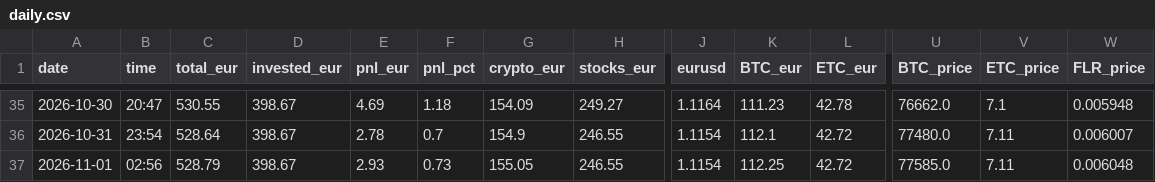
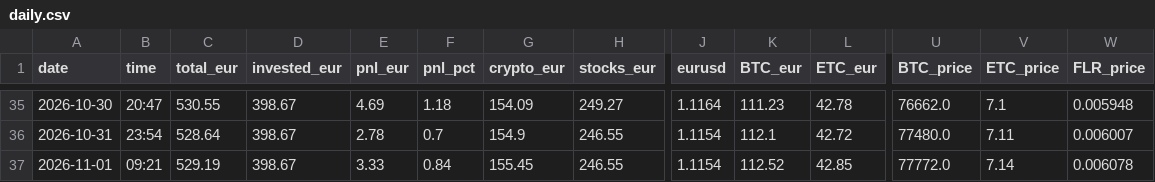
Before and after one commit to asparuhtah/bot, a CSV file: docs/invest/daily.csv, drawn as a sheet; only a part is shown, gaps mark what is left out; the diff names each change by its address in the sheet, - before the commit and + after, or states it on an @@ line.

```diff
--- a/docs/invest/daily.csv
+++ b/docs/invest/daily.csv
-B37 (time): 02:56
+B37 (time): 09:21
-C37 (total_eur): 528.79
+C37 (total_eur): 529.19
-E37 (pnl_eur): 2.93
+E37 (pnl_eur): 3.33
-F37 (pnl_pct): 0.73
+F37 (pnl_pct): 0.84
-G37 (crypto_eur): 155.05
+G37 (crypto_eur): 155.45
-K37 (BTC_eur): 112.25
+K37 (BTC_eur): 112.52
-L37 (ETC_eur): 42.72
+L37 (ETC_eur): 42.85
-U37 (BTC_price): 77585.0
+U37 (BTC_price): 77772.0
-V37 (ETC_price): 7.11
+V37 (ETC_price): 7.14
-W37 (FLR_price): 0.006048
+W37 (FLR_price): 0.006078
```
Also changed, not shown: docs/invest/latest.csv, docs/invest/prices_hourly.csv, 2 other files.
